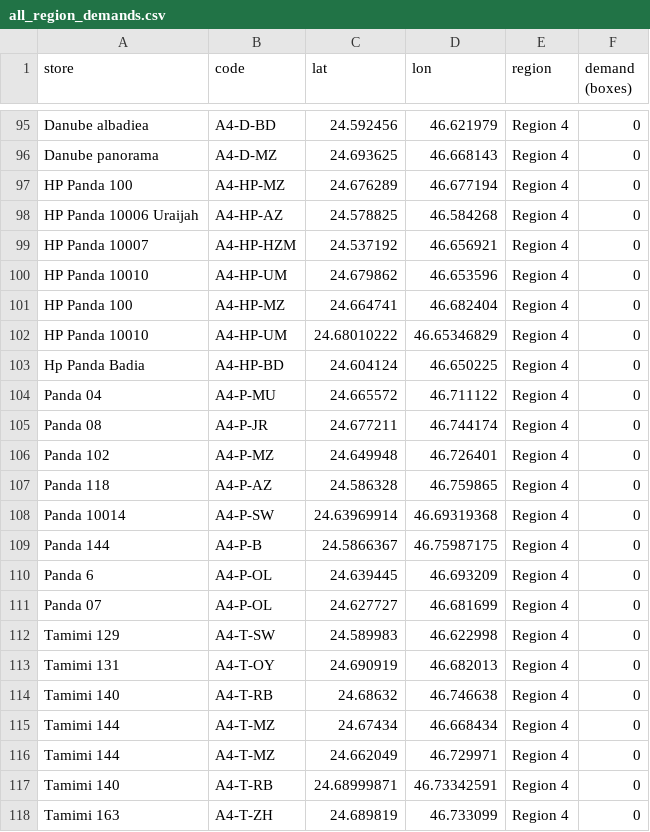
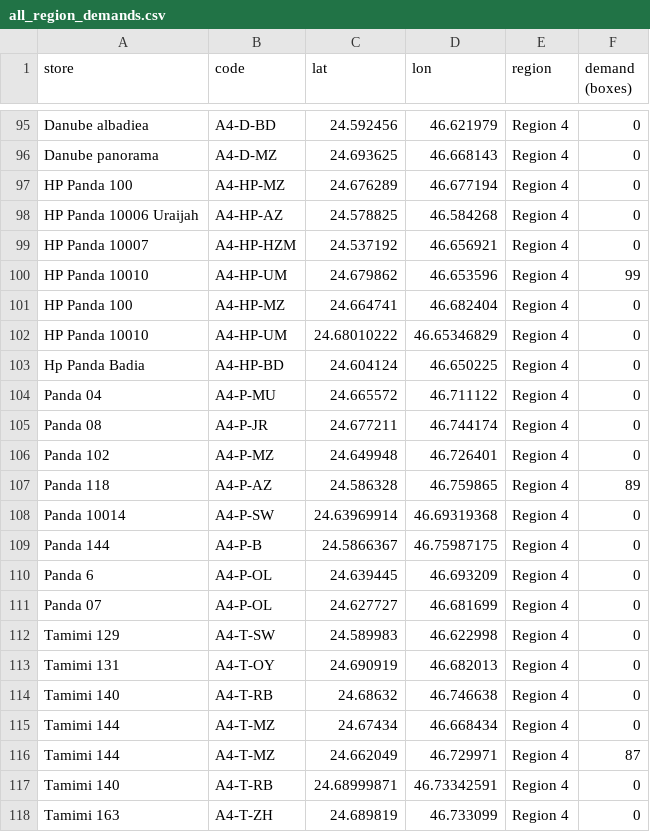
Before and after one commit to randJehad21/OptiRoute, a CSV file: all_region_demands.csv, drawn as a sheet; only a part is shown, gaps mark what is left out; the diff covers the shown part only.

```diff
--- a/all_region_demands.csv
+++ b/all_region_demands.csv
@@ -99,3 +99,3 @@ HP Panda 10006 Uraijah,A4-HP-AZ,24.578825,46.584268,Region 4,0
 HP Panda 10007,A4-HP-HZM,24.537192,46.656921,Region 4,0
-HP Panda 10010,A4-HP-UM,24.679862,46.653596,Region 4,0
+HP Panda 10010,A4-HP-UM,24.679862,46.653596,Region 4,99
 HP Panda 100,A4-HP-MZ,24.664741,46.682404,Region 4,0
@@ -106,3 +106,3 @@ Panda 08,A4-P-JR,24.677211,46.744174,Region 4,0
 Panda 102,A4-P-MZ,24.649948,46.726401,Region 4,0
-Panda 118,A4-P-AZ,24.586328,46.759865,Region 4,0
+Panda 118,A4-P-AZ,24.586328,46.759865,Region 4,89
 Panda 10014,A4-P-SW,24.63969914,46.69319368,Region 4,0
@@ -115,3 +115,3 @@ Tamimi 140,A4-T-RB,24.68632,46.746638,Region 4,0
 Tamimi 144,A4-T-MZ,24.67434,46.668434,Region 4,0
-Tamimi 144,A4-T-MZ,24.662049,46.729971,Region 4,0
+Tamimi 144,A4-T-MZ,24.662049,46.729971,Region 4,87
 Tamimi 140,A4-T-RB,24.68999871,46.73342591,Region 4,0
```
Also changed, not shown: 12 edited cells elsewhere in this file, 9 other files.
